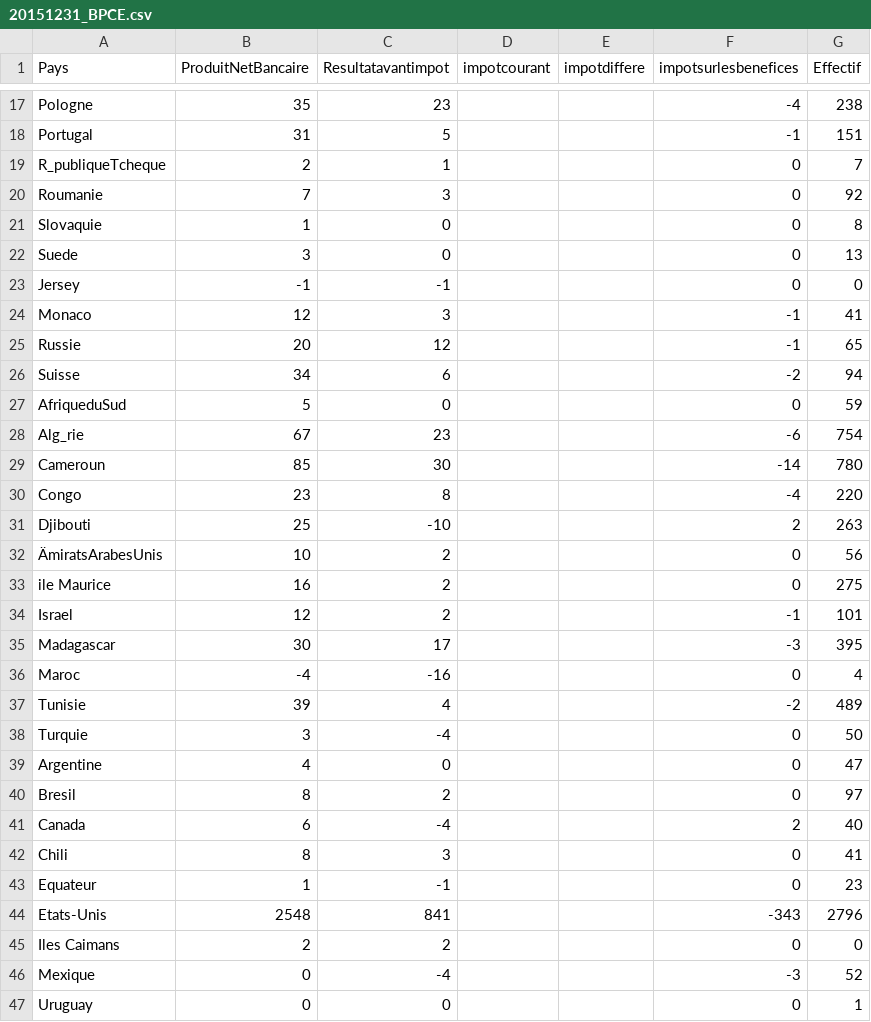
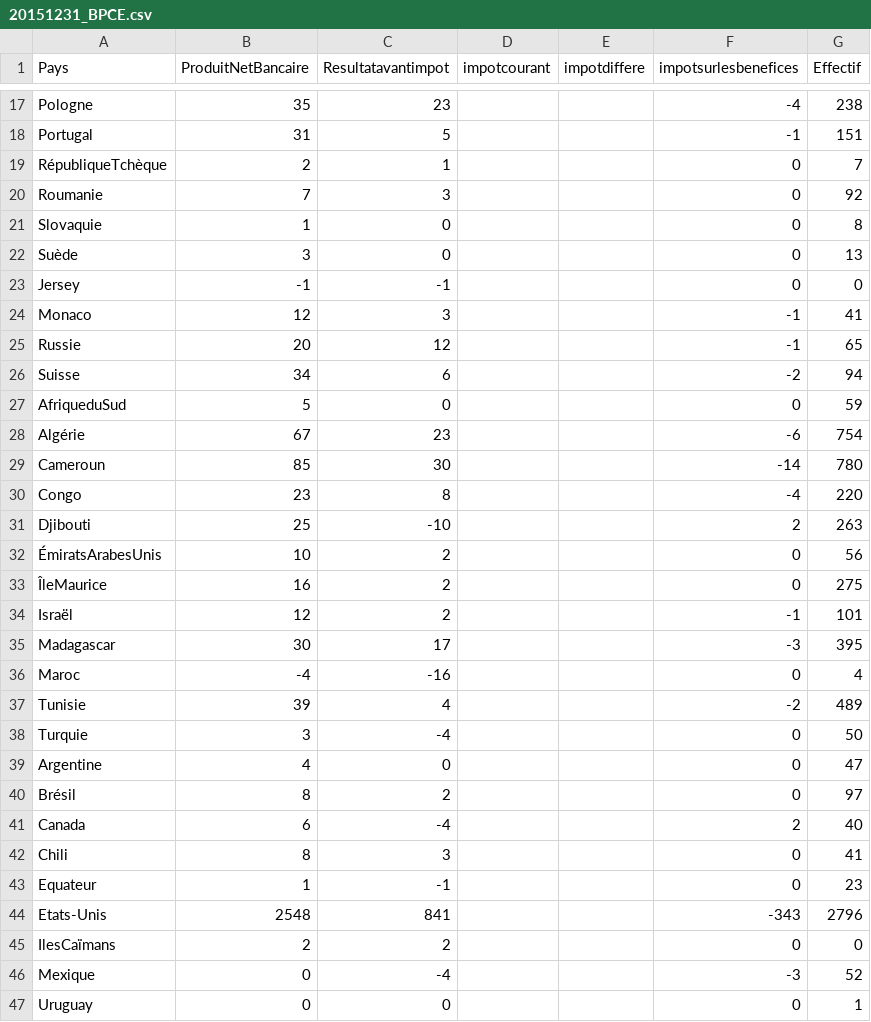
Before and after one commit to regardscitoyens/reporting_international, a CSV file: data/orig/20151231_BPCE.csv, drawn as a sheet; only a part is shown, gaps mark what is left out; the diff covers the shown part only.

```diff
--- a/data/orig/20151231_BPCE.csv
+++ b/data/orig/20151231_BPCE.csv
@@ -18,6 +18,6 @@ Pologne;35;23;;;-4;238
 Portugal;31;5;;;-1;151
-R_publiqueTcheque;2;1;;;0;7
+RépubliqueTchèque;2;1;;;0;7
 Roumanie;7;3;;;0;92
 Slovaquie;1;0;;;0;8
-Suede;3;0;;;0;13
+Suède;3;0;;;0;13
 Jersey;-1;-1;;;0;0
@@ -27,3 +27,3 @@ Suisse;34;6;;;-2;94
 AfriqueduSud;5;0;;;0;59
-Alg_rie;67;23;;;-6;754
+Algérie;67;23;;;-6;754
 Cameroun;85;30;;;-14;780
@@ -31,5 +31,5 @@ Congo;23;8;;;-4;220
 Djibouti;25;-10;;;2;263
-ÄmiratsArabesUnis;10;2;;;0;56
-ile Maurice;16;2;;;0;275
-Israel;12;2;;;-1;101
+ÉmiratsArabesUnis;10;2;;;0;56
+ÎleMaurice;16;2;;;0;275
+Israël;12;2;;;-1;101
 Madagascar;30;17;;;-3;395
@@ -39,3 +39,3 @@ Turquie;3;-4;;;0;50
 Argentine;4;0;;;0;47
-Bresil;8;2;;;0;97
+Brésil;8;2;;;0;97
 Canada;6;-4;;;2;40
@@ -44,3 +44,3 @@ Equateur;1;-1;;;0;23
 Etats-Unis;2548;841;;;-343;2796
-Iles Caimans;2;2;;;0;0
+IlesCaïmans;2;2;;;0;0
 Mexique;0;-4;;;-3;52
```
Also changed, not shown: 20 removed rows and 4 edited cells elsewhere in this file, data/csv/filiales.csv, data/csv/indicateurs.pivot.csv, 7 other files.
